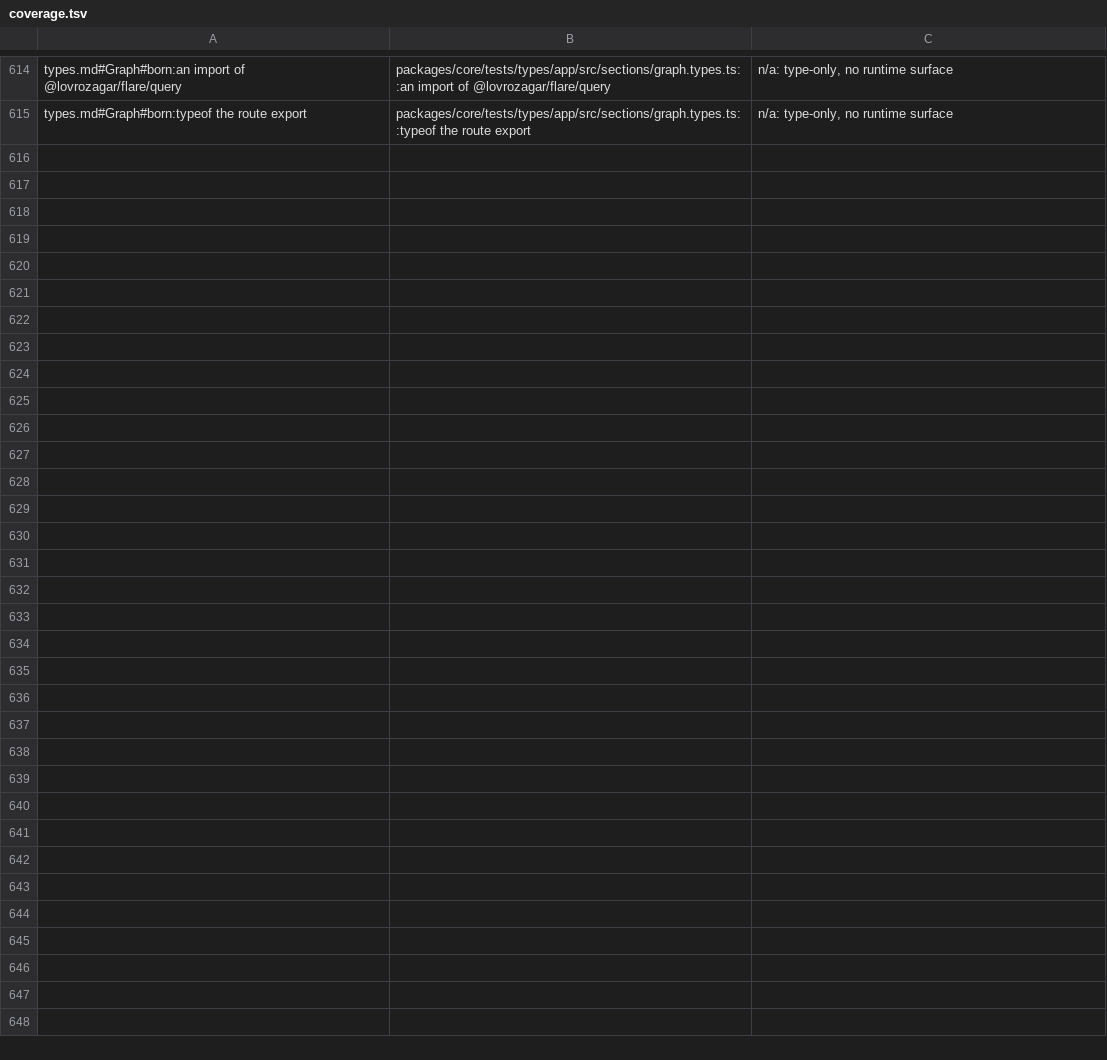
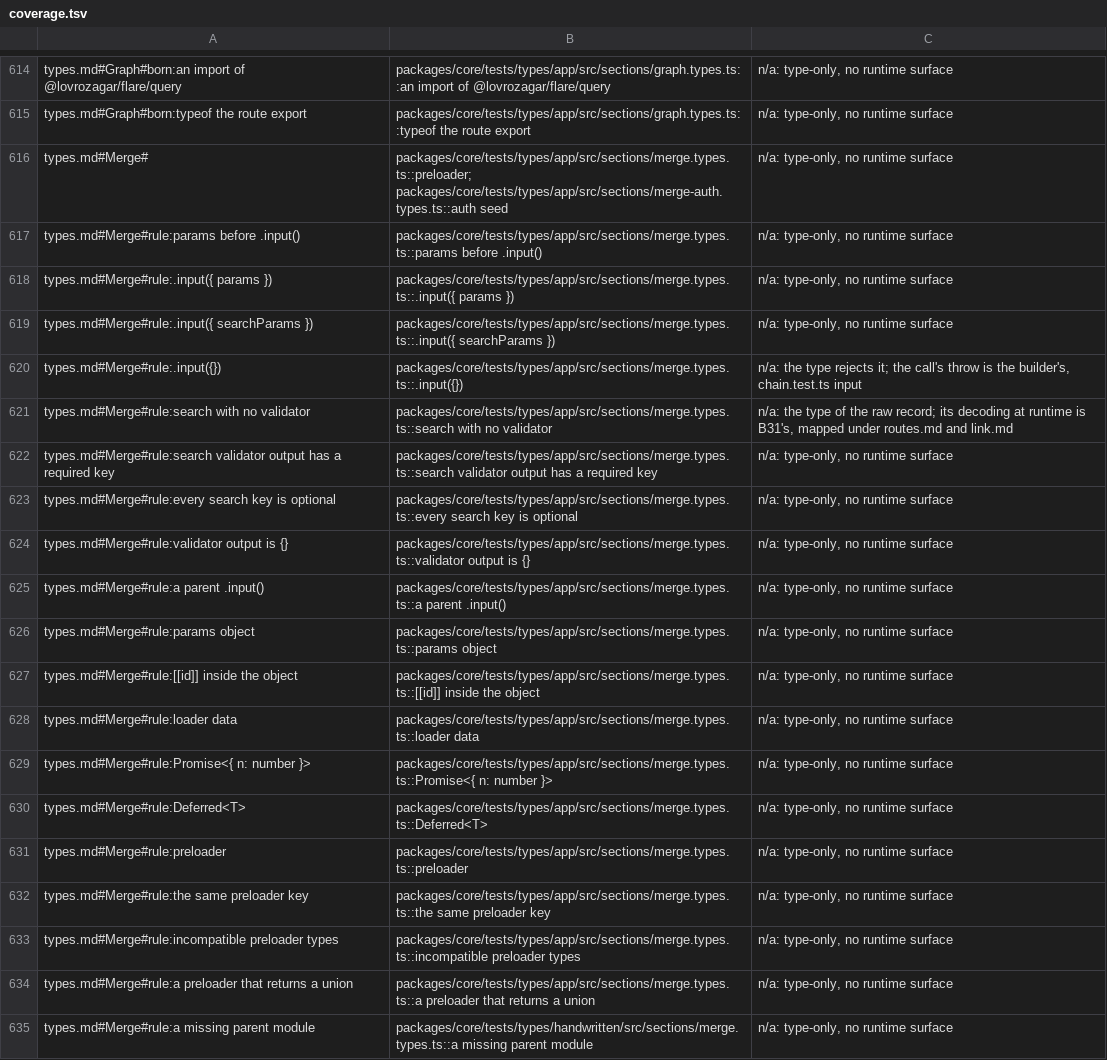
Before and after one commit to lovrozagar/flare, a TSV file: blueprint/coverage.tsv, drawn as a sheet; only a part is shown, gaps mark what is left out; the diff covers the shown part only.

Commit message:
test(bit-07): types.md Merge maps to package-entry cases, a hand-written register for two rules
Plan 25 5.2, the Merge section. sections/merge.types.ts and merge-
auth.types.ts (split at the 300-line limit) carry 30 rules through the package
entries against the types app's generated register: the bracket params,
`.input()` replacing a side, `.input({})` refused, the raw search, required,
optional, and empty search outputs on Link, navigate, redirect, and buildUrl,
a parent's input staying on the parent, the params object and `[[id]]`, loader
data and Promise unwrapping, Deferred kept, the preloader merge, narrowing, a
clash going `never`, unions, the root preloader, the auth seed walk, both auth
methods, authorize, the three ResolvedAuth cases, the server function chain,
and a segment never a parent.

Two rules read a register codegen never writes, so a second fixture,
tests/types/handwritten, holds one route under a hand-written register with no
`auth` and a parent listed without a module; its merge.types.ts covers `a
missing parent module` (the context is `never`) and `omitted auth` (`null`
even on `.authenticate()`). app.test.ts `hand-written register` compiles it
with skipLibCheck off and on, and only the directive sentinel fails. The
fixture is excluded from packages/core's tsconfig, as the app is, since its
augmentation would reach the package's own tests. The oxlint override for
section files now reads `tests/types/*/src/sections/*.types.ts` and turns off
`vitest/expect-expect`: a case may assert by @ts-expect-error alone.

The reader: 158 errors to 125, types.md 157 to 124, the section at 0.
`.input({})` and the raw search name their runtime halves in the e2e column
(chain.test.ts `input`; B31's decoding); the rest are type-only.

5.3: 30 of 30 mutants killed on the app (TS2554, TS2344, TS2345, TS2349) and 2
of 2 on the hand-written fixture (TS2349), each in one tsc run.

Blueprint: the map file, 33 rows; files.tsv, the two merge files and the five
hand-written fixture files.

```diff
--- a/blueprint/coverage.tsv
+++ b/blueprint/coverage.tsv
@@ -615 +615,21 @@ types.md#Graph#born:an import of @lovrozagar/flare/query	packages/core/tests/typ
 types.md#Graph#born:typeof the route export	packages/core/tests/types/app/src/sections/graph.types.ts::typeof the route export	n/a: type-only, no runtime surface
+types.md#Merge#	packages/core/tests/types/app/src/sections/merge.types.ts::preloader; packages/core/tests/types/app/src/sections/merge-auth.types.ts::auth seed	n/a: type-only, no runtime surface
+types.md#Merge#rule:params before .input()	packages/core/tests/types/app/src/sections/merge.types.ts::params before .input()	n/a: type-only, no runtime surface
+types.md#Merge#rule:.input({ params })	packages/core/tests/types/app/src/sections/merge.types.ts::.input({ params })	n/a: type-only, no runtime surface
+types.md#Merge#rule:.input({ searchParams })	packages/core/tests/types/app/src/sections/merge.types.ts::.input({ searchParams })	n/a: type-only, no runtime surface
+types.md#Merge#rule:.input({})	packages/core/tests/types/app/src/sections/merge.types.ts::.input({})	n/a: the type rejects it; the call's throw is the builder's, chain.test.ts input
+types.md#Merge#rule:search with no validator	packages/core/tests/types/app/src/sections/merge.types.ts::search with no validator	n/a: the type of the raw record; its decoding at runtime is B31's, mapped under routes.md and link.md
+types.md#Merge#rule:search validator output has a required key	packages/core/tests/types/app/src/sections/merge.types.ts::search validator output has a required key	n/a: type-only, no runtime surface
+types.md#Merge#rule:every search key is optional	packages/core/tests/types/app/src/sections/merge.types.ts::every search key is optional	n/a: type-only, no runtime surface
+types.md#Merge#rule:validator output is {}	packages/core/tests/types/app/src/sections/merge.types.ts::validator output is {}	n/a: type-only, no runtime surface
+types.md#Merge#rule:a parent .input()	packages/core/tests/types/app/src/sections/merge.types.ts::a parent .input()	n/a: type-only, no runtime surface
+types.md#Merge#rule:params object	packages/core/tests/types/app/src/sections/merge.types.ts::params object	n/a: type-only, no runtime surface
+types.md#Merge#rule:[[id]] inside the object	packages/core/tests/types/app/src/sections/merge.types.ts::[[id]] inside the object	n/a: type-only, no runtime surface
+types.md#Merge#rule:loader data	packages/core/tests/types/app/src/sections/merge.types.ts::loader data	n/a: type-only, no runtime surface
+types.md#Merge#rule:Promise<{ n: number }>	packages/core/tests/types/app/src/sections/merge.types.ts::Promise<{ n: number }>	n/a: type-only, no runtime surface
+types.md#Merge#rule:Deferred<T>	packages/core/tests/types/app/src/sections/merge.types.ts::Deferred<T>	n/a: type-only, no runtime surface
+types.md#Merge#rule:preloader	packages/core/tests/types/app/src/sections/merge.types.ts::preloader	n/a: type-only, no runtime surface
+types.md#Merge#rule:the same preloader key	packages/core/tests/types/app/src/sections/merge.types.ts::the same preloader key	n/a: type-only, no runtime surface
+types.md#Merge#rule:incompatible preloader types	packages/core/tests/types/app/src/sections/merge.types.ts::incompatible preloader types	n/a: type-only, no runtime surface
+types.md#Merge#rule:a preloader that returns a union	packages/core/tests/types/app/src/sections/merge.types.ts::a preloader that returns a union	n/a: type-only, no runtime surface
+types.md#Merge#rule:a missing parent module	packages/core/tests/types/handwritten/src/sections/merge.types.ts::a missing parent module	n/a: type-only, no runtime surface
```
Also changed, not shown: 13 added rows elsewhere in this file, blueprint/files.tsv, 10 other files.
